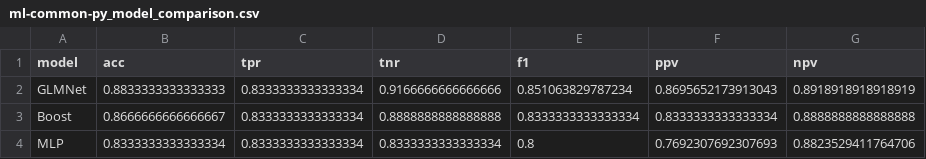
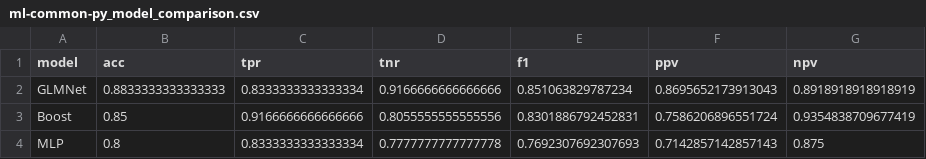
Before and after one commit to m-clark/book-of-models, a CSV file: ml/data/ml-common-py_model_comparison.csv, drawn as a sheet.

```diff
--- a/ml/data/ml-common-py_model_comparison.csv
+++ b/ml/data/ml-common-py_model_comparison.csv
@@ -2,3 +2,3 @@ model,acc,tpr,tnr,f1,ppv,npv
 GLMNet,0.8833333333333333,0.8333333333333334,0.9166666666666666,0.851063829787234,0.8695652173913043,0.8918918918918919
-Boost,0.8666666666666667,0.8333333333333334,0.8888888888888888,0.8333333333333334,0.8333333333333334,0.8888888888888888
-MLP,0.8333333333333334,0.8333333333333334,0.8333333333333334,0.8,0.7692307692307693,0.8823529411764706
+Boost,0.85,0.9166666666666666,0.8055555555555556,0.8301886792452831,0.7586206896551724,0.9354838709677419
+MLP,0.8,0.8333333333333334,0.7777777777777778,0.7692307692307693,0.7142857142857143,0.875
```
Also changed, not shown: ml/data/ml-common-py_predictions.csv, ml/data/tune-boost-py-results.csv, 11 other files.
